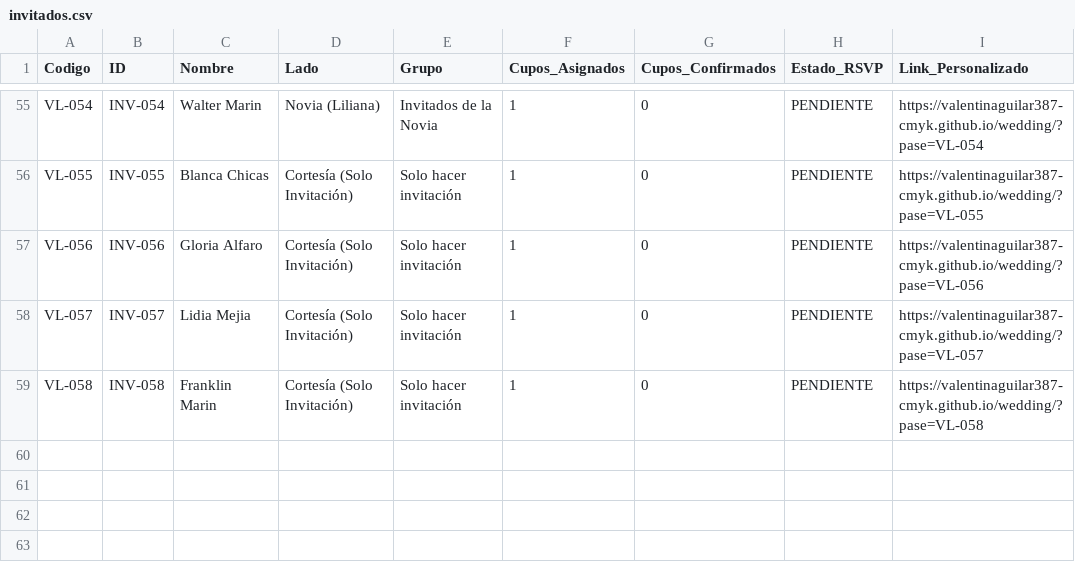
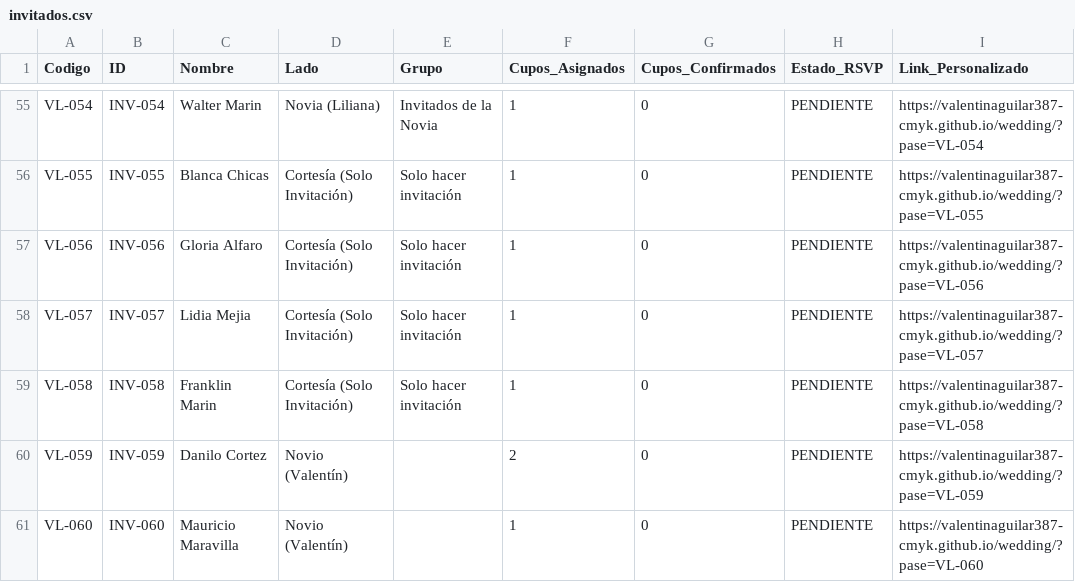
Before and after one commit to valentinaguilar387-cmyk/wedding, a CSV file: data/invitados.csv, drawn as a sheet; only a part is shown, gaps mark what is left out.

```diff
--- a/data/invitados.csv
+++ b/data/invitados.csv
@@ -59 +59,3 @@ VL-057,INV-057,"Lidia Mejia","Cortesía (Solo Invitación)","Solo hacer invitaci
 VL-058,INV-058,"Franklin Marin","Cortesía (Solo Invitación)","Solo hacer invitación",1,0,PENDIENTE,https://valentinaguilar387-cmyk.github.io/wedding/?pase=VL-058
+VL-059,INV-059,"Danilo Cortez","Novio (Valentín)","",2,0,PENDIENTE,https://valentinaguilar387-cmyk.github.io/wedding/?pase=VL-059
+VL-060,INV-060,"Mauricio Maravilla","Novio (Valentín)","",1,0,PENDIENTE,https://valentinaguilar387-cmyk.github.io/wedding/?pase=VL-060
```
Also changed, not shown: 4 other files.
